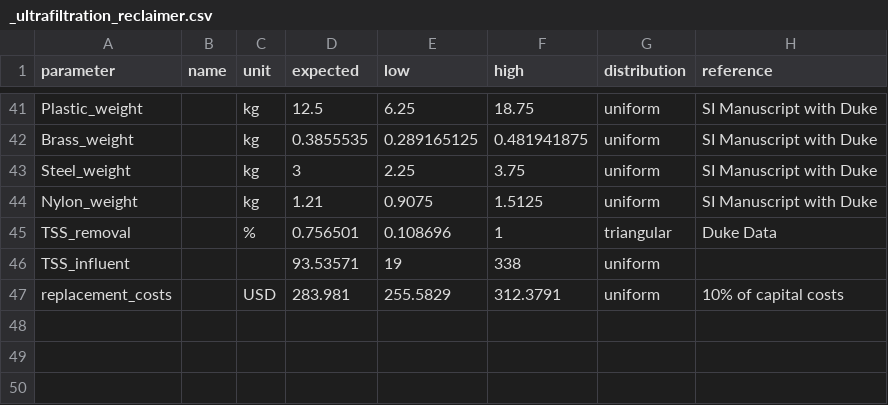
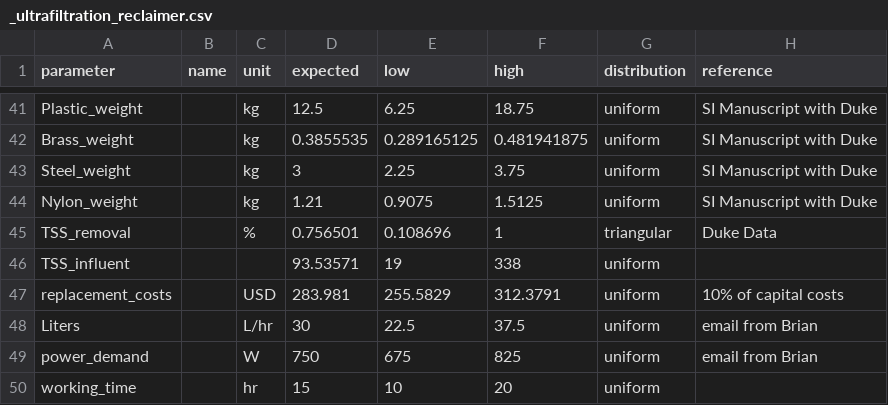
Before and after one commit to QSD-Group/QSDsan, a CSV file: qsdsan/data/sanunit_data/_ultrafiltration_reclaimer.csv, drawn as a sheet; only a part is shown, gaps mark what is left out.

```diff
--- a/qsdsan/data/sanunit_data/_ultrafiltration_reclaimer.csv
+++ b/qsdsan/data/sanunit_data/_ultrafiltration_reclaimer.csv
@@ -47 +47,4 @@ TSS_influent,,,93.53571,19,338,uniform,
 replacement_costs,,USD,283.981,255.5829,312.3791,uniform,10% of capital costs
+Liters,,L/hr,30,22.5,37.5,uniform,email from Brian
+power_demand,,W,750,675,825,uniform,email from Brian
+working_time,,hr,15,10,20,uniform,
```
Also changed, not shown: qsdsan/data/sanunit_data/_ECR_reclaimer.csv, qsdsan/data/sanunit_data/_housing_reclaimer.csv, 6 other files.
